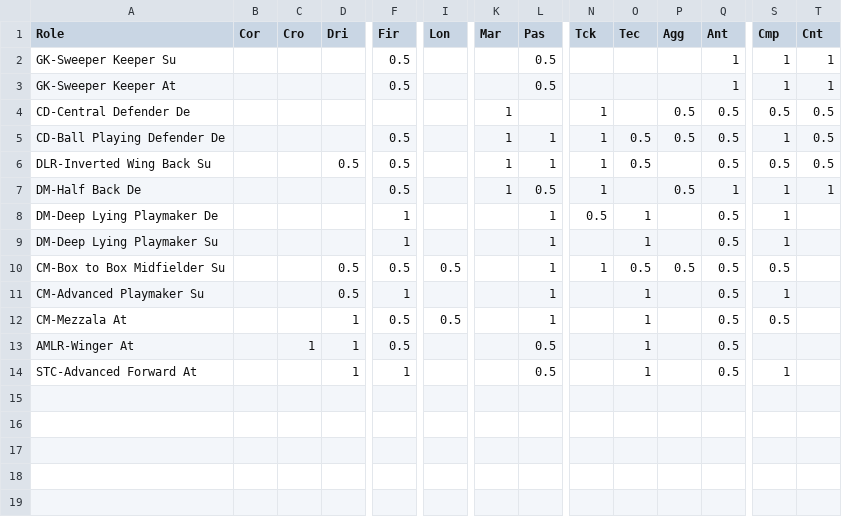
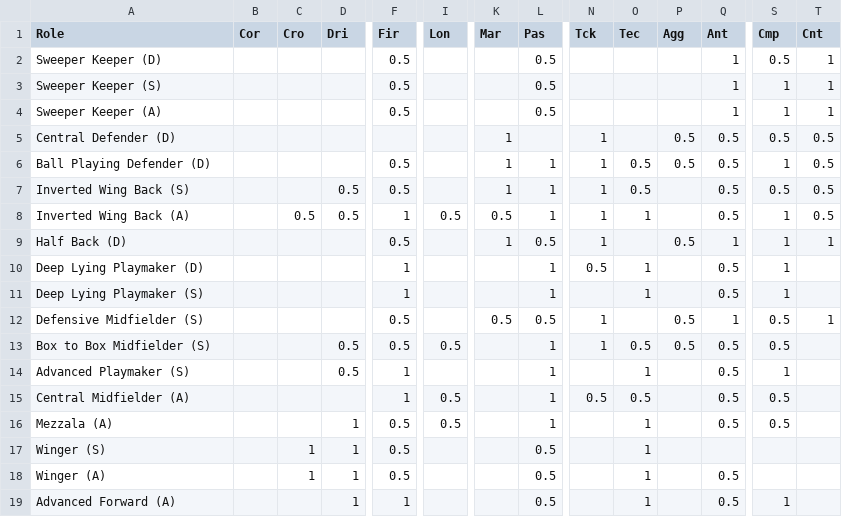
Before and after one commit to mcnewcp/fm-assistant, a CSV file: role-config.csv, drawn as a sheet; only a part is shown, gaps mark what is left out; addresses are those after the commit; rows hold the shown columns only; the diff names each change by its address in the sheet, - before the commit and + after, or states it on an @@ line.

Commit message:
update role names, add relevant roles

```diff
--- a/role-config.csv
+++ b/role-config.csv
+row 2: Sweeper Keeper (D) |  |  |  | 0.5 |  |  | 0.5 |  |  |  | 1 | 0.5 | 1
-A3 (Role): GK-Sweeper Keeper Su
+A3 (Role): Sweeper Keeper (S)
-A4 (Role): GK-Sweeper Keeper At
+A4 (Role): Sweeper Keeper (A)
-A5 (Role): CD-Central Defender De
+A5 (Role): Central Defender (D)
-A6 (Role): CD-Ball Playing Defender De
+A6 (Role): Ball Playing Defender (D)
-A7 (Role): DLR-Inverted Wing Back Su
+A7 (Role): Inverted Wing Back (S)
+row 8: Inverted Wing Back (A) |  | 0.5 | 0.5 | 1 | 0.5 | 0.5 | 1 | 1 | 1 |  | 0.5 | 1 | 0.5
-A9 (Role): DM-Half Back De
+A9 (Role): Half Back (D)
-A10 (Role): DM-Deep Lying Playmaker De
+A10 (Role): Deep Lying Playmaker (D)
-A11 (Role): DM-Deep Lying Playmaker Su
+A11 (Role): Deep Lying Playmaker (S)
+row 12: Defensive Midfielder (S) |  |  |  | 0.5 |  | 0.5 | 0.5 | 1 |  | 0.5 | 1 | 0.5 | 1
-A13 (Role): CM-Box to Box Midfielder Su
+A13 (Role): Box to Box Midfielder (S)
-A14 (Role): CM-Advanced Playmaker Su
+A14 (Role): Advanced Playmaker (S)
+row 15: Central Midfielder (A) |  |  |  | 1 | 0.5 |  | 1 | 0.5 | 0.5 |  | 0.5 | 0.5
-A16 (Role): CM-Mezzala At
+A16 (Role): Mezzala (A)
+row 17: Winger (S) |  | 1 | 1 | 0.5 |  |  | 0.5 |  | 1
-A18 (Role): AMLR-Winger At
+A18 (Role): Winger (A)
-A19 (Role): STC-Advanced Forward At
+A19 (Role): Advanced Forward (A)
```
